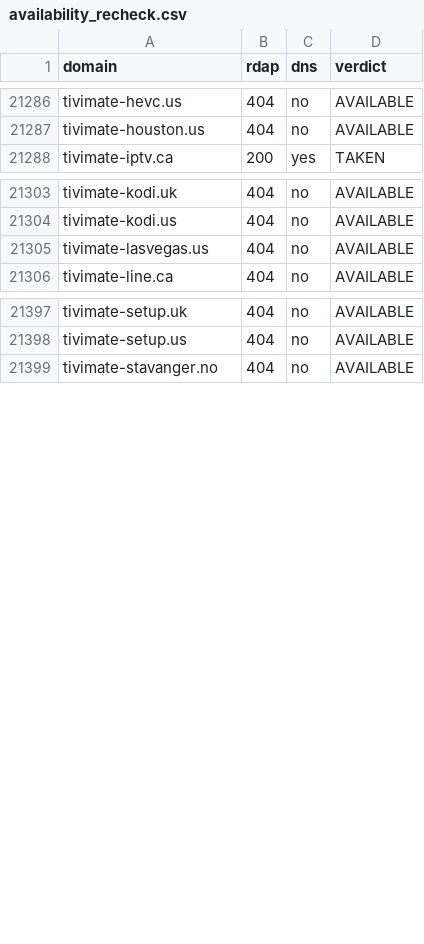
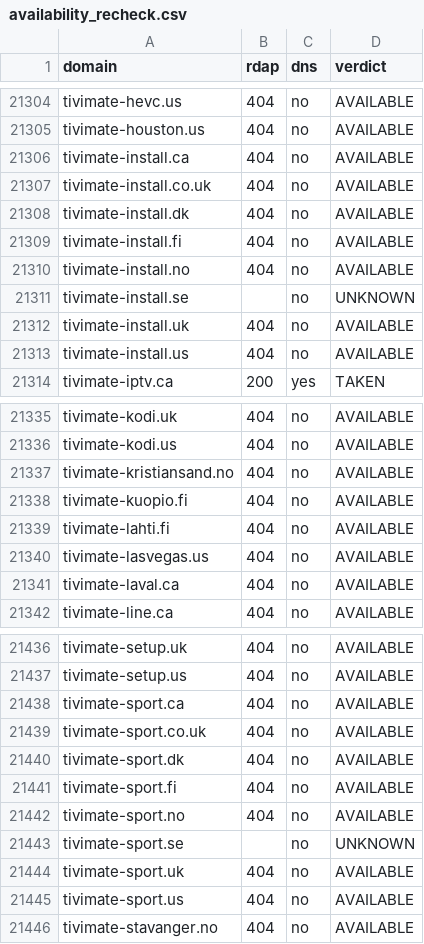
Before and after one commit to CryptoNews24/edit, a CSV file: research/iptv-seo/availability_recheck.csv, drawn as a sheet; only a part is shown, gaps mark what is left out; the diff covers the shown part only; the diff names each change by its address in the sheet, - before the commit and + after, or states it on an @@ line.

```diff
--- a/research/iptv-seo/availability_recheck.csv
+++ b/research/iptv-seo/availability_recheck.csv
+row 21306: tivimate-install.ca | 404 | no | AVAILABLE
+row 21307: tivimate-install.co.uk | 404 | no | AVAILABLE
+row 21308: tivimate-install.dk | 404 | no | AVAILABLE
+row 21309: tivimate-install.fi | 404 | no | AVAILABLE
+row 21310: tivimate-install.no | 404 | no | AVAILABLE
+row 21311: tivimate-install.se |  | no | UNKNOWN
+row 21312: tivimate-install.uk | 404 | no | AVAILABLE
+row 21313: tivimate-install.us | 404 | no | AVAILABLE
+row 21337: tivimate-kristiansand.no | 404 | no | AVAILABLE
+row 21338: tivimate-kuopio.fi | 404 | no | AVAILABLE
+row 21339: tivimate-lahti.fi | 404 | no | AVAILABLE
+row 21341: tivimate-laval.ca | 404 | no | AVAILABLE
+row 21438: tivimate-sport.ca | 404 | no | AVAILABLE
+row 21439: tivimate-sport.co.uk | 404 | no | AVAILABLE
+row 21440: tivimate-sport.dk | 404 | no | AVAILABLE
+row 21441: tivimate-sport.fi | 404 | no | AVAILABLE
+row 21442: tivimate-sport.no | 404 | no | AVAILABLE
+row 21443: tivimate-sport.se |  | no | UNKNOWN
+row 21444: tivimate-sport.uk | 404 | no | AVAILABLE
+row 21445: tivimate-sport.us | 404 | no | AVAILABLE
```
Also changed, not shown: 28 added rows elsewhere in this file, research/iptv-seo/canva/iptv-domains-canva-import.csv, 7 other files.
